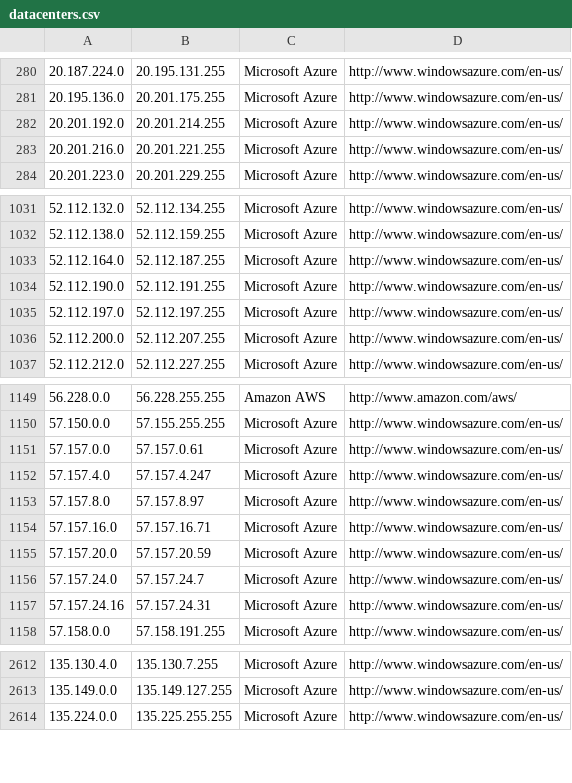
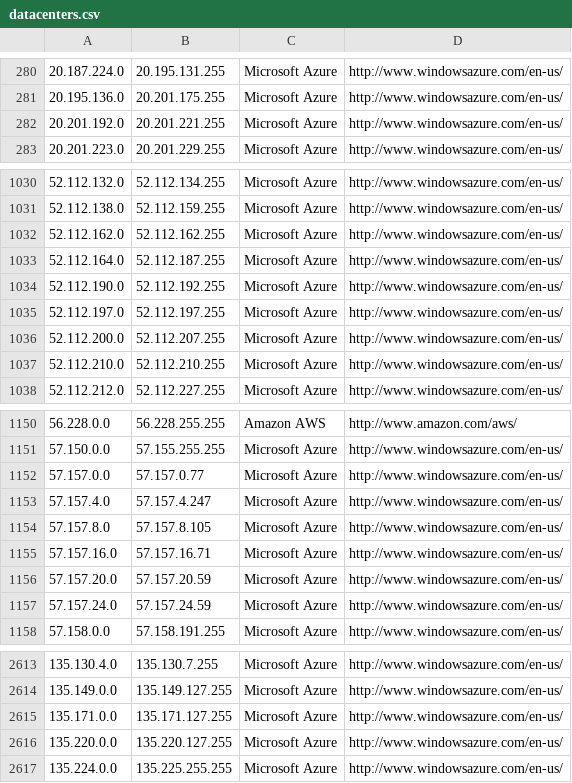
Before and after one commit to growlfm/odl, a CSV file: odl/data/datacenters.csv, drawn as a sheet; only a part is shown, gaps mark what is left out; the diff covers the shown part only.

Commit message:
Update IP list

```diff
--- a/odl/data/datacenters.csv
+++ b/odl/data/datacenters.csv
@@ -281,4 +281,3 @@
 20.195.136.0,20.201.175.255,Microsoft Azure,http://www.windowsazure.com/en-us/
-20.201.192.0,20.201.214.255,Microsoft Azure,http://www.windowsazure.com/en-us/
-20.201.216.0,20.201.221.255,Microsoft Azure,http://www.windowsazure.com/en-us/
+20.201.192.0,20.201.221.255,Microsoft Azure,http://www.windowsazure.com/en-us/
 20.201.223.0,20.201.229.255,Microsoft Azure,http://www.windowsazure.com/en-us/
@@ -1032,6 +1031,8 @@
 52.112.138.0,52.112.159.255,Microsoft Azure,http://www.windowsazure.com/en-us/
+52.112.162.0,52.112.162.255,Microsoft Azure,http://www.windowsazure.com/en-us/
 52.112.164.0,52.112.187.255,Microsoft Azure,http://www.windowsazure.com/en-us/
-52.112.190.0,52.112.191.255,Microsoft Azure,http://www.windowsazure.com/en-us/
+52.112.190.0,52.112.192.255,Microsoft Azure,http://www.windowsazure.com/en-us/
 52.112.197.0,52.112.197.255,Microsoft Azure,http://www.windowsazure.com/en-us/
 52.112.200.0,52.112.207.255,Microsoft Azure,http://www.windowsazure.com/en-us/
+52.112.210.0,52.112.210.255,Microsoft Azure,http://www.windowsazure.com/en-us/
 52.112.212.0,52.112.227.255,Microsoft Azure,http://www.windowsazure.com/en-us/
@@ -1150,9 +1151,8 @@
 57.150.0.0,57.155.255.255,Microsoft Azure,http://www.windowsazure.com/en-us/
-57.157.0.0,57.157.0.61,Microsoft Azure,http://www.windowsazure.com/en-us/
+57.157.0.0,57.157.0.77,Microsoft Azure,http://www.windowsazure.com/en-us/
 57.157.4.0,57.157.4.247,Microsoft Azure,http://www.windowsazure.com/en-us/
-57.157.8.0,57.157.8.97,Microsoft Azure,http://www.windowsazure.com/en-us/
+57.157.8.0,57.157.8.105,Microsoft Azure,http://www.windowsazure.com/en-us/
 57.157.16.0,57.157.16.71,Microsoft Azure,http://www.windowsazure.com/en-us/
 57.157.20.0,57.157.20.59,Microsoft Azure,http://www.windowsazure.com/en-us/
-57.157.24.0,57.157.24.7,Microsoft Azure,http://www.windowsazure.com/en-us/
-57.157.24.16,57.157.24.31,Microsoft Azure,http://www.windowsazure.com/en-us/
+57.157.24.0,57.157.24.59,Microsoft Azure,http://www.windowsazure.com/en-us/
 57.158.0.0,57.158.191.255,Microsoft Azure,http://www.windowsazure.com/en-us/
@@ -2613,2 +2614,4 @@
 135.149.0.0,135.149.127.255,Microsoft Azure,http://www.windowsazure.com/en-us/
+135.171.0.0,135.171.127.255,Microsoft Azure,http://www.windowsazure.com/en-us/
+135.220.0.0,135.220.127.255,Microsoft Azure,http://www.windowsazure.com/en-us/
 135.224.0.0,135.225.255.255,Microsoft Azure,http://www.windowsazure.com/en-us/
```
Also changed, not shown: 1 added row and 9 edited cells elsewhere in this file.
